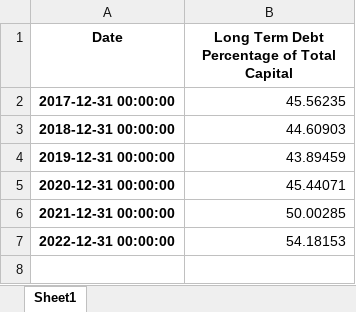
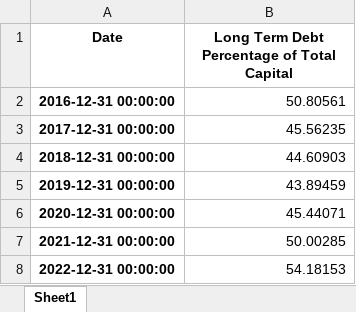
Before and after one commit to steinarb1234/DCL_coco_bond, an Excel workbook: data/cs_long_term_debt_div_total_capital.xlsx, sheet Sheet1, drawn as a sheet; values as stored, in another font and other column widths than the file's, no borders; the diff names each change by its address in the sheet, - before the commit and + after, or states it on an @@ line.

```diff
--- a/data/cs_long_term_debt_div_total_capital.xlsx (sheet Sheet1)
+++ b/data/cs_long_term_debt_div_total_capital.xlsx (sheet Sheet1)
+row 2: 2016-12-31 00:00:00 | 50.80561
```
Also changed, not shown: data/cs_market_cap.xlsx, data/cs_shares_outstanding.xlsx, 5 other files.
